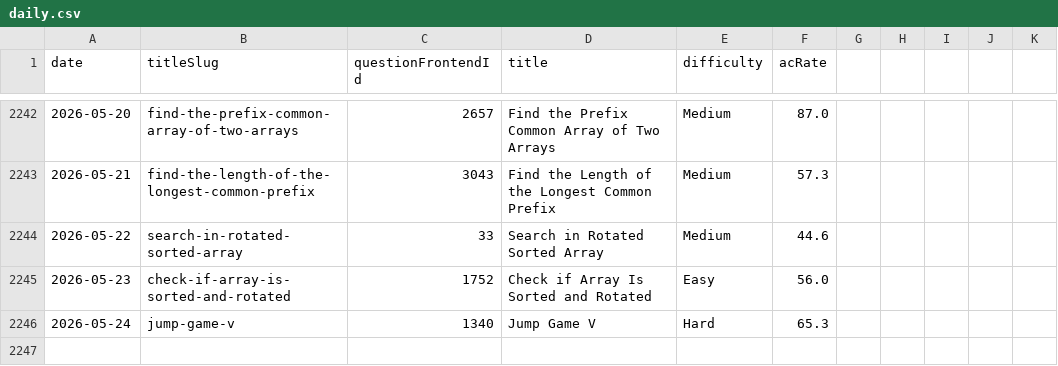
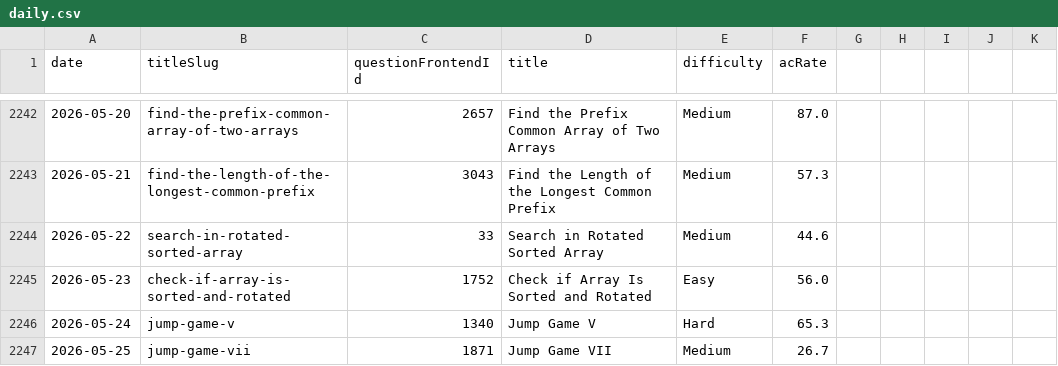
Before and after one commit to joric/leetcode, a CSV file: daily.csv, drawn as a sheet; only a part is shown, gaps mark what is left out.

```diff
--- a/daily.csv
+++ b/daily.csv
@@ -2246 +2246,2 @@ date,titleSlug,questionFrontendId,title,difficulty,acRate
 2026-05-24,jump-game-v,1340,Jump Game V,Hard,65.3
+2026-05-25,jump-game-vii,1871,Jump Game VII,Medium,26.7
```
